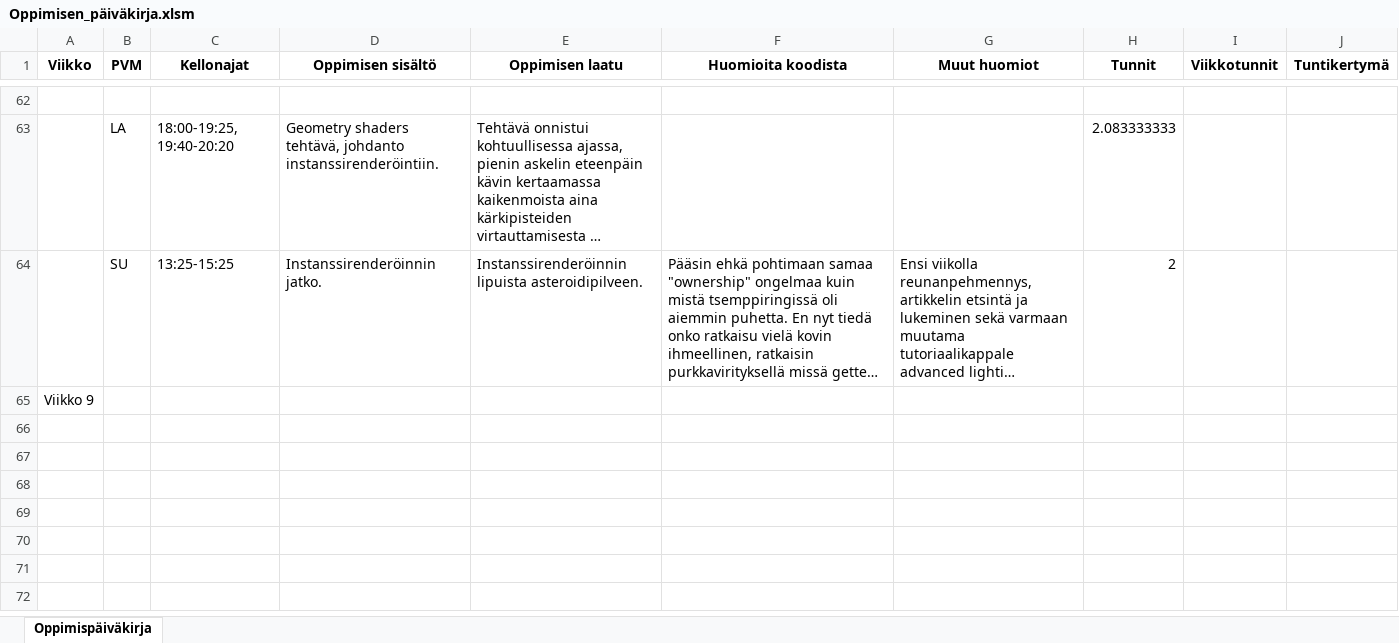
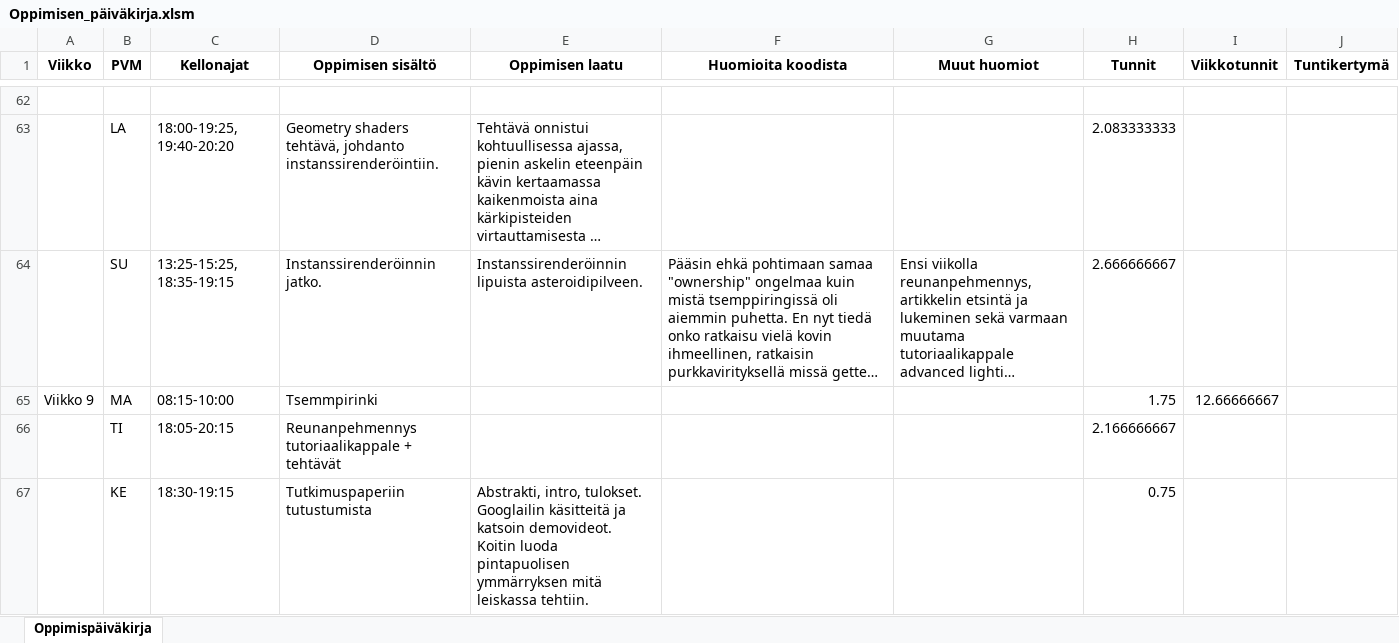
Before and after one commit to ven-gnz/OGL, an Excel workbook: Oppimisen_päiväkirja.xlsm, sheet Oppimispäiväkirja, drawn as a sheet; only a part is shown, gaps mark what is left out; long unchanged cells end in …; values as stored, in another font and other column widths than the file's, no borders; removed rows and columns are numbered as before the commit, all else as after; the diff covers the shown part only; the diff names each change by its address in the sheet, - before the commit and + after, or states it on an @@ line.

```diff
--- a/Oppimisen_päiväkirja.xlsm (sheet Oppimispäiväkirja)
+++ b/Oppimisen_päiväkirja.xlsm (sheet Oppimispäiväkirja)
-C64 (Kellonajat): 13:25-15:25
+C64 (Kellonajat): 13:25-15:25, 18:35-19:15
-H64 (Tunnit): 2
+H64 (Tunnit): 2.666666667
-row 65: Viikko 9
+row 65: Viikko 9 | MA | 08:15-10:00 | Tsemmpirinki |  |  |  | 1.75 | 12.66666667
+row 66:  | TI | 18:05-20:15 | Reunanpehmennys tutoriaalikappale + tehtävät |  |  |  | 2.166666667
+row 67:  | KE | 18:30-19:15 | Tutkimuspaperiin tutustumista | Abstrakti, intro, tulokset. Googlailin käsitteitä ja katsoin demovideot. Koitin luoda pintapuolisen ymmärryksen mitä leiskassa tehtiin. |  |  | 0.75
```
Also changed, not shown: 5 added rows and 2 edited cells elsewhere in this sheet, 2 other files.
